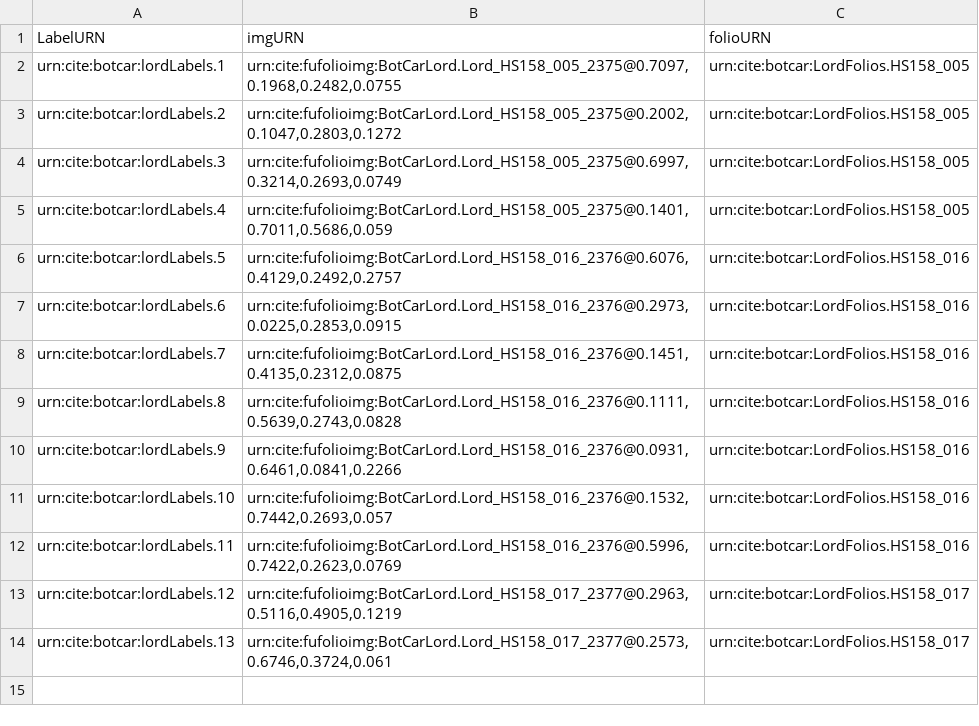
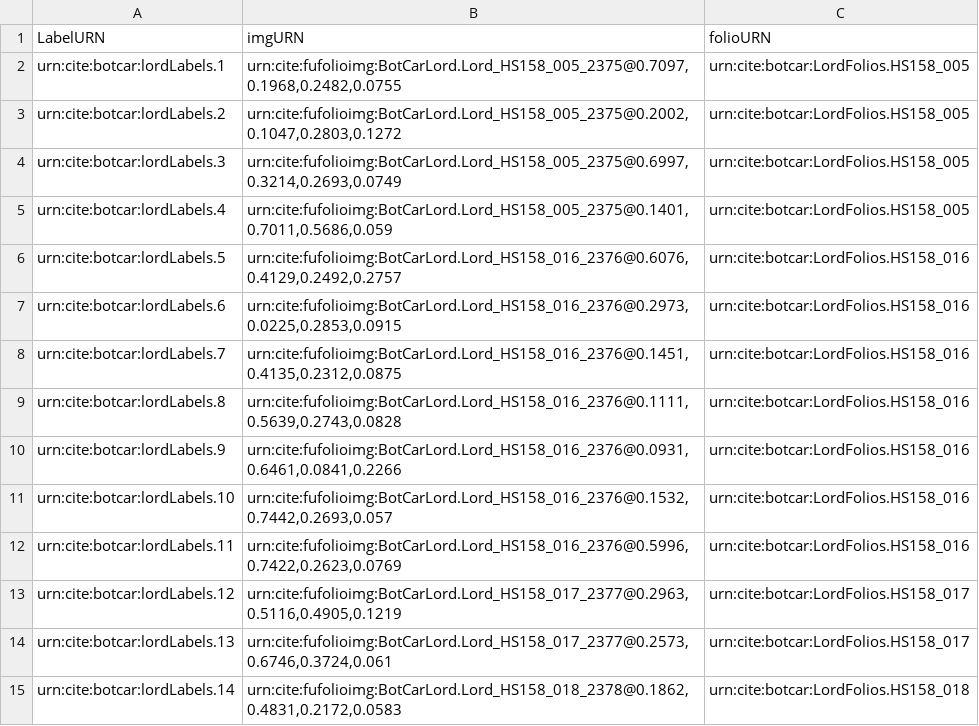
Before and after one commit to botcar/botcar-data, a CSV file: collections/LordLabelCollection.csv, drawn as a sheet; the diff names each change by its address in the sheet, - before the commit and + after, or states it on an @@ line.

Commit message:
Update LordLabelCollection.csv

```diff
--- a/collections/LordLabelCollection.csv
+++ b/collections/LordLabelCollection.csv
+row 15: urn:cite:botcar:lordLabels.14 | urn:cite:fufolioimg:BotCarLord.Lord_HS158_018_2378@0.1862,0.4831,0.2172,0.0583 | urn:cite:botcar:LordFolios.HS158_018
```
